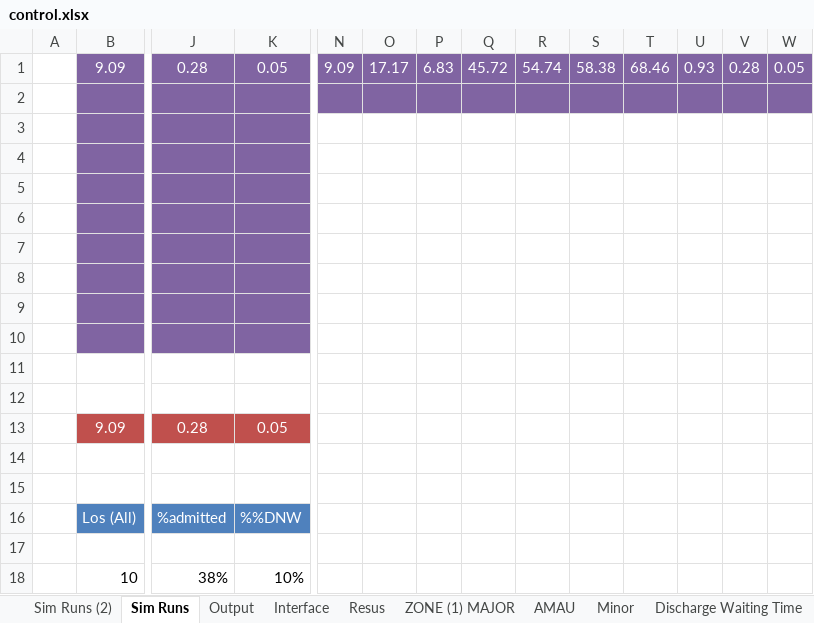
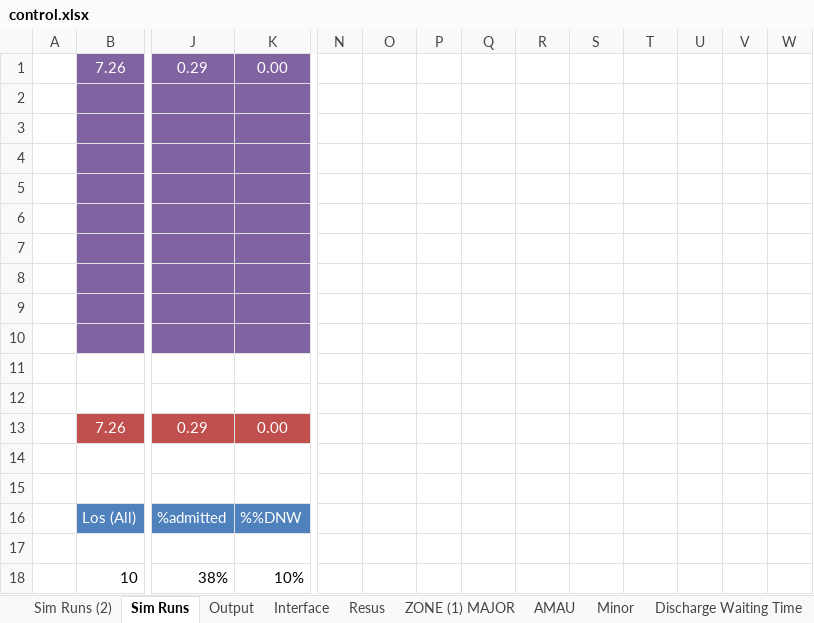
Before and after one commit to hebahabib/Tallaght-Model, an Excel workbook: Tallagh Model-baseline 1-11-2012/Model/control.xlsx, sheet Sim Runs, drawn as a sheet; only a part is shown, gaps mark what is left out; values as stored, in another font and other column widths than the file's, no borders; removed rows and columns are numbered as before the commit, all else as after; rows hold the shown columns only; the diff names each change by its address in the sheet, - before the commit and + after, or states it on an @@ line.

```diff
--- a/Tallagh Model-baseline 1-11-2012/Model/control.xlsx (sheet Sim Runs)
+++ b/Tallagh Model-baseline 1-11-2012/Model/control.xlsx (sheet Sim Runs)
-row 1:  | 9.09 | 0.28 | 0.05 | 9.09 | 17.17 | 6.83 | 45.72 | 54.74 | 58.38 | 68.46 | 0.93 | 0.28 | 0.05
+row 1:  | 7.26 | 0.29 | 0.00
-N2:W2 fill: #8064A2
+N2:W2 fill: none
-row 13:  | 9.09 | 0.28 | 0.05
+row 13:  | 7.26 | 0.29 | 0.00
```
Also changed, not shown: sheet Output, sheet Sim Runs (2), sheet Discharge Waiting Time, sheet Minor, sheet ZONE (1) MAJOR, sheet Other Processes Timing, 4 more sheets, 2 other files.
